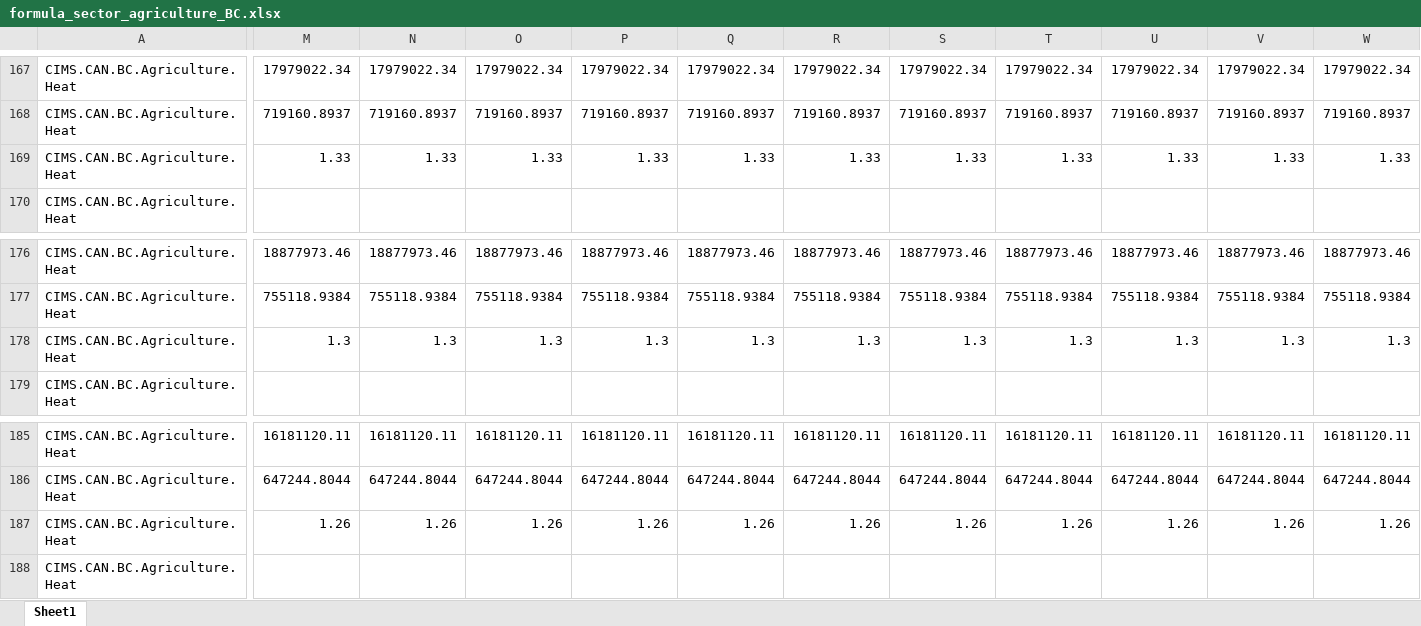
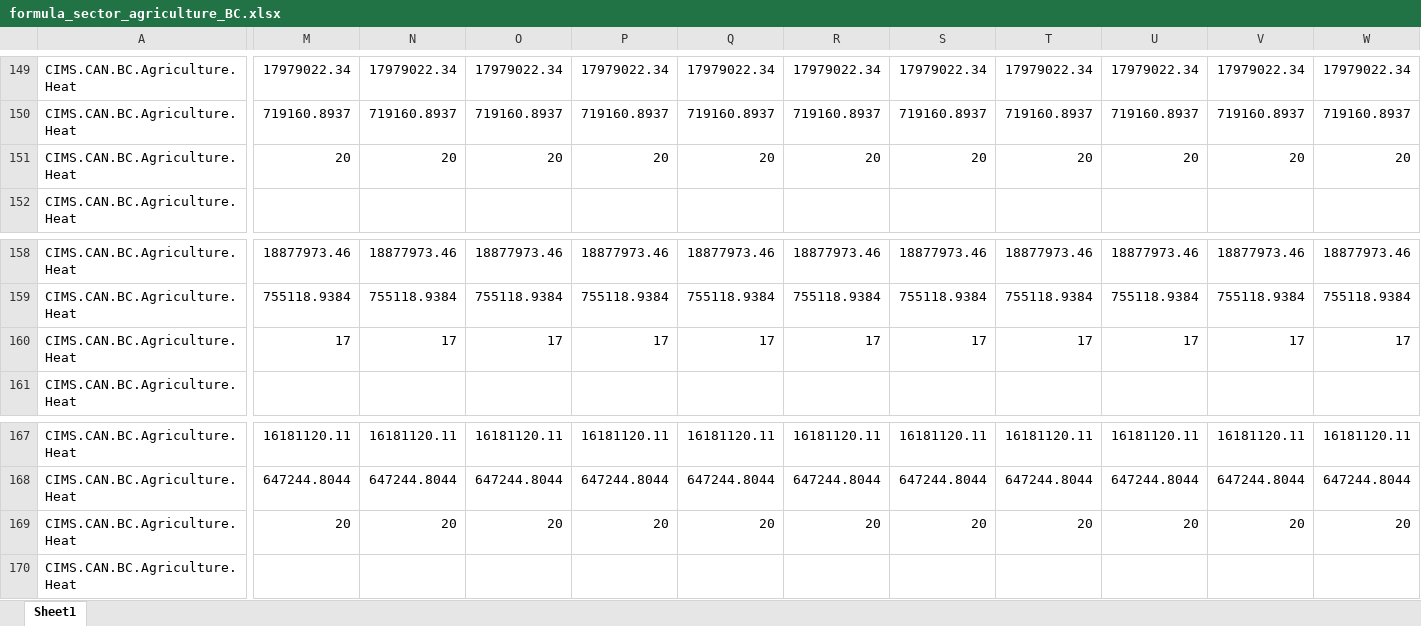
Before and after one commit to EMRG-SFU/cims-models, an Excel workbook: csv/model/sector_agriculture/formula_sector_agriculture_BC.xlsx, sheet Sheet1, drawn as a sheet; only a part is shown, gaps mark what is left out; values as stored, in another font and other column widths than the file's, no borders; addresses are those after the commit; the diff covers the shown part only; the diff names each change by its address in the sheet, - before the commit and + after, or states it on an @@ line.

```diff
--- a/csv/model/sector_agriculture/formula_sector_agriculture_BC.xlsx (sheet Sheet1)
+++ b/csv/model/sector_agriculture/formula_sector_agriculture_BC.xlsx (sheet Sheet1)
-M151: 1.33
+M151: 20
-N151: 1.33
+N151: 20
-O151: 1.33
+O151: 20
-P151: 1.33
+P151: 20
-Q151: 1.33
+Q151: 20
-R151: 1.33
+R151: 20
-S151: 1.33
+S151: 20
-T151: 1.33
+T151: 20
-U151: 1.33
+U151: 20
-V151: 1.33
+V151: 20
-W151: 1.33
+W151: 20
-M160: 1.3
+M160: 17
-N160: 1.3
+N160: 17
-O160: 1.3
+O160: 17
-P160: 1.3
+P160: 17
-Q160: 1.3
+Q160: 17
-R160: 1.3
+R160: 17
-S160: 1.3
+S160: 17
-T160: 1.3
+T160: 17
-U160: 1.3
+U160: 17
-V160: 1.3
+V160: 17
-W160: 1.3
+W160: 17
-M169: 1.26
+M169: 20
-N169: 1.26
+N169: 20
-O169: 1.26
+O169: 20
-P169: 1.26
+P169: 20
-Q169: 1.26
+Q169: 20
-R169: 1.26
+R169: 20
-S169: 1.26
+S169: 20
-T169: 1.26
+T169: 20
-U169: 1.26
+U169: 20
-V169: 1.26
+V169: 20
-W169: 1.26
+W169: 20
```
Also changed, not shown: 18 removed rows and 123 edited cells elsewhere in this sheet, formulas that keep their value, 10 other files.
